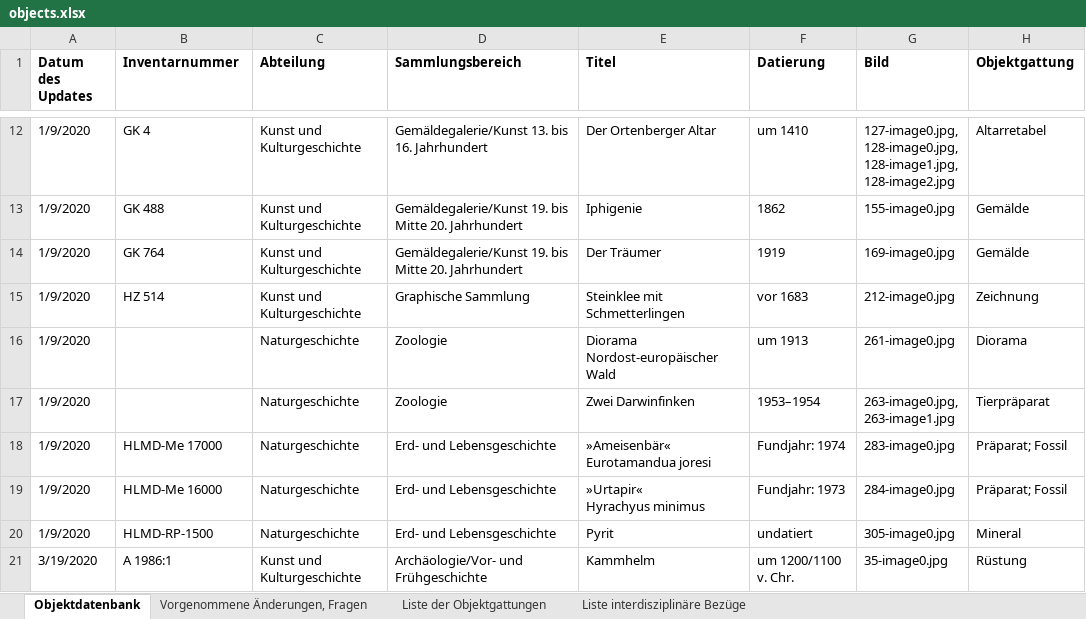
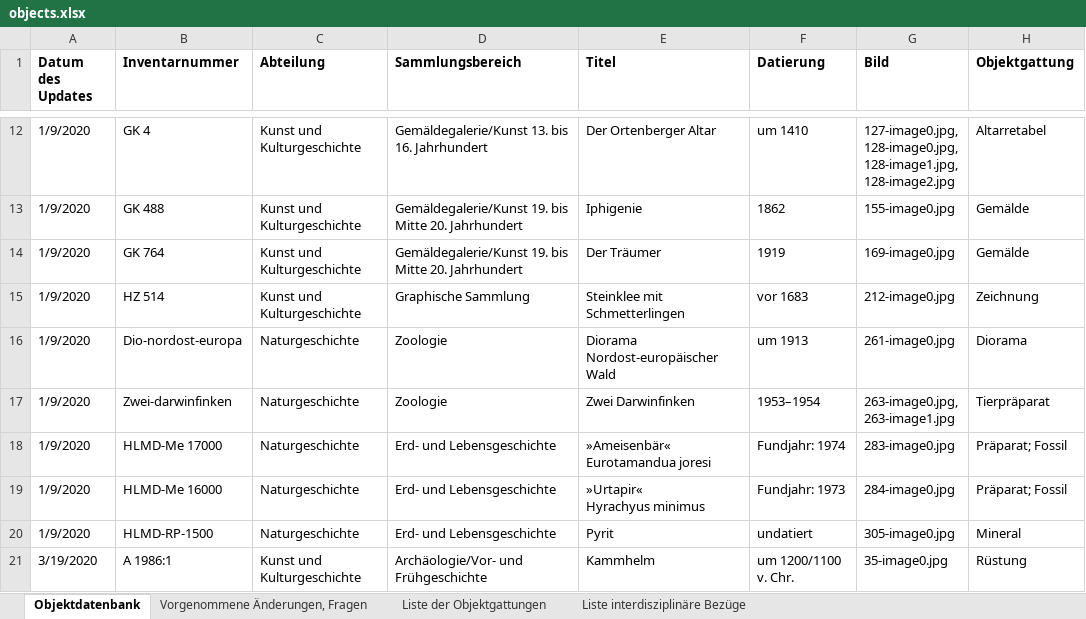
Before and after one commit to pdfop/Geschichte-Vernetzt-Backend, an Excel workbook: data/objects.xlsx, sheet Objektdatenbank, drawn as a sheet; only a part is shown, gaps mark what is left out; values as stored, in another font and other column widths than the file's, no borders; the diff names each change by its address in the sheet, - before the commit and + after, or states it on an @@ line.

Commit message:
object bugs

```diff
--- a/data/objects.xlsx (sheet Objektdatenbank)
+++ b/data/objects.xlsx (sheet Objektdatenbank)
-B16 (Inventarnummer): (empty)
+B16 (Inventarnummer): Dio-nordost-europa
-B17 (Inventarnummer): (empty)
+B17 (Inventarnummer): Zwei-darwinfinken
```
Also changed, not shown: 3 other files.
